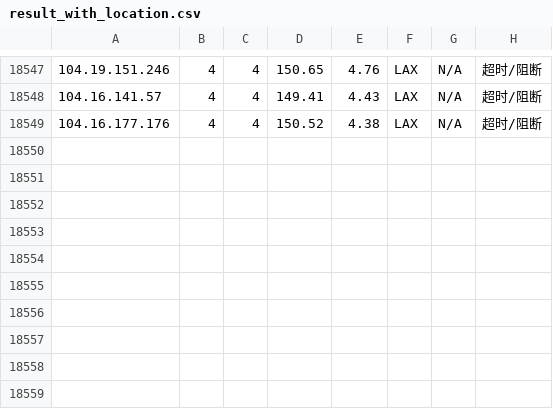
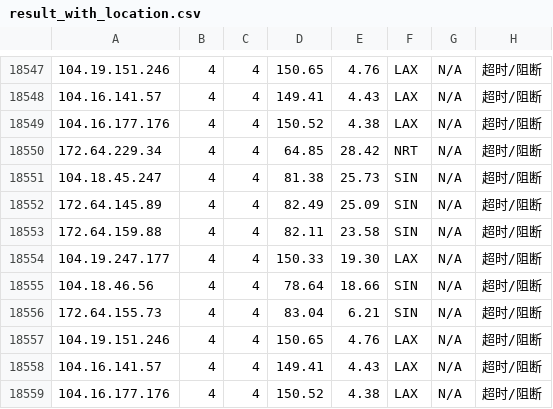
Before and after one commit to sodardyjiber/cfst-ubuntu9, a CSV file: result_with_location.csv, drawn as a sheet; only a part is shown, gaps mark what is left out; the diff names each change by its address in the sheet, - before the commit and + after, or states it on an @@ line.

```diff
--- a/result_with_location.csv
+++ b/result_with_location.csv
+row 18550: 172.64.229.34 | 4 | 4 | 64.85 | 28.42 | NRT | N/A | 超时/阻断
+row 18551: 104.18.45.247 | 4 | 4 | 81.38 | 25.73 | SIN | N/A | 超时/阻断
+row 18552: 172.64.145.89 | 4 | 4 | 82.49 | 25.09 | SIN | N/A | 超时/阻断
+row 18553: 172.64.159.88 | 4 | 4 | 82.11 | 23.58 | SIN | N/A | 超时/阻断
+row 18554: 104.19.247.177 | 4 | 4 | 150.33 | 19.30 | LAX | N/A | 超时/阻断
+row 18555: 104.18.46.56 | 4 | 4 | 78.64 | 18.66 | SIN | N/A | 超时/阻断
+row 18556: 172.64.155.73 | 4 | 4 | 83.04 | 6.21 | SIN | N/A | 超时/阻断
+row 18557: 104.19.151.246 | 4 | 4 | 150.65 | 4.76 | LAX | N/A | 超时/阻断
+row 18558: 104.16.141.57 | 4 | 4 | 149.41 | 4.43 | LAX | N/A | 超时/阻断
+row 18559: 104.16.177.176 | 4 | 4 | 150.52 | 4.38 | LAX | N/A | 超时/阻断
```
Also changed, not shown: 1 other file.
